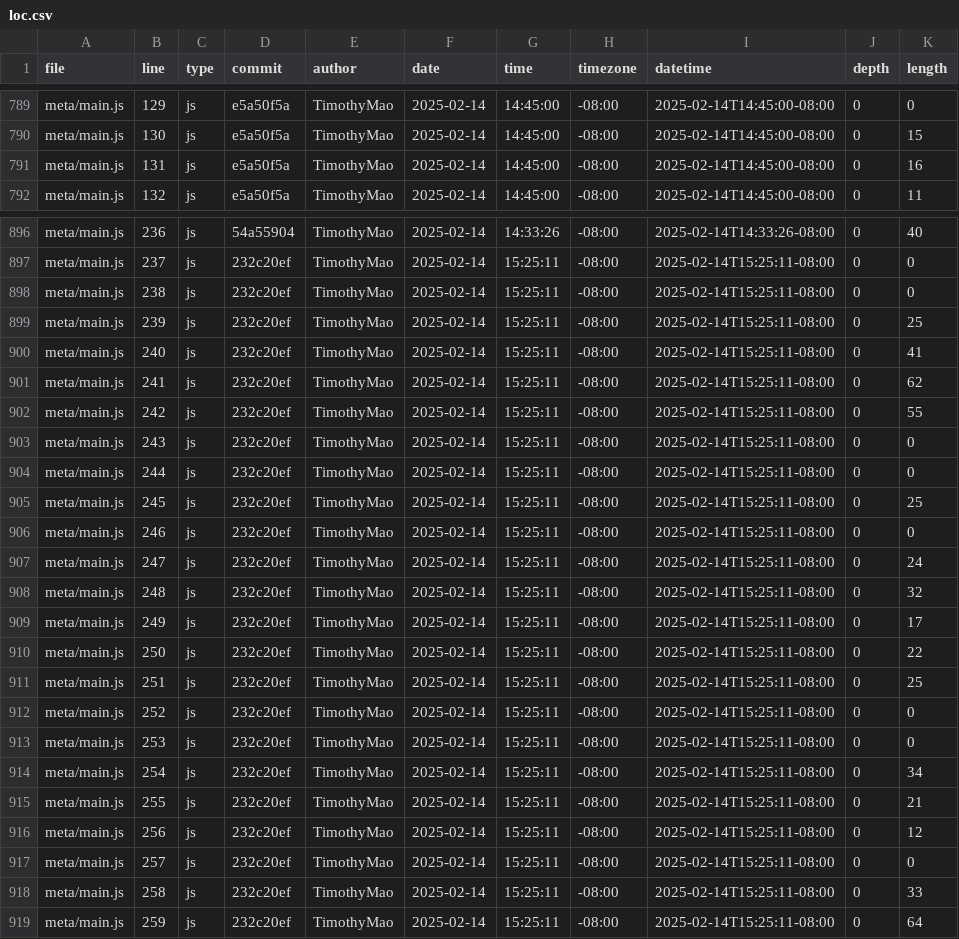
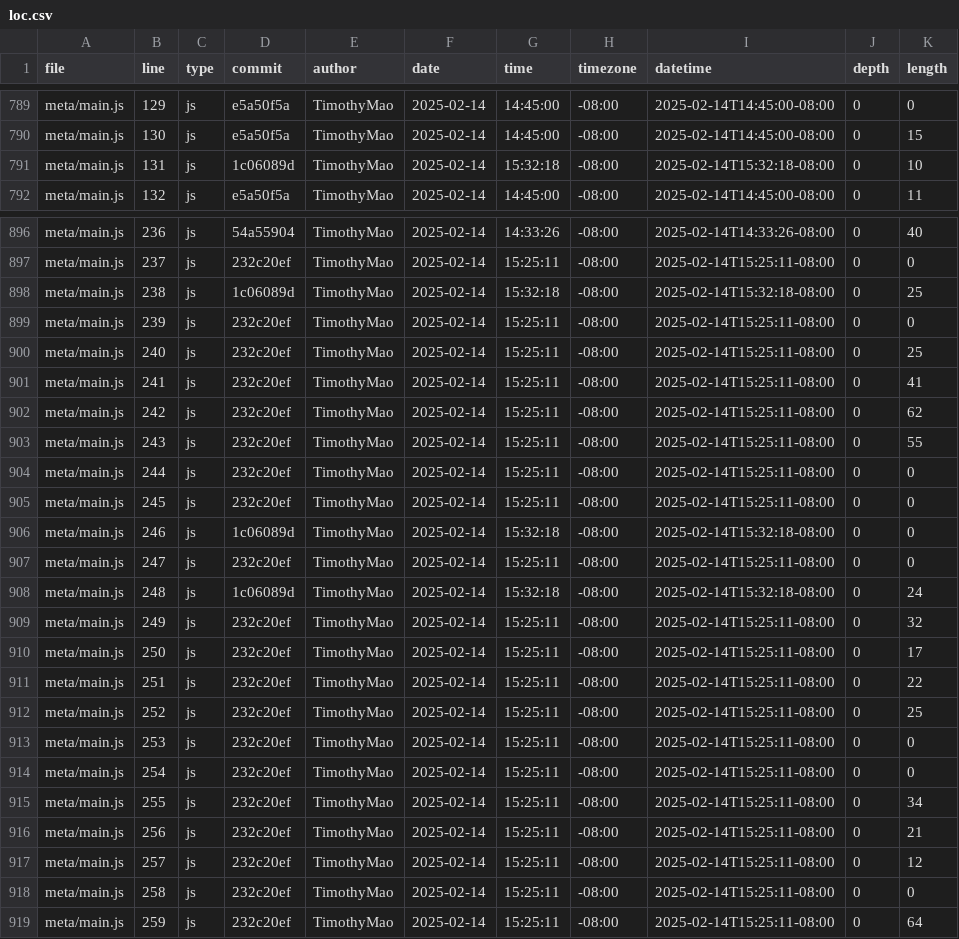
Before and after one commit to TimothyMao/portfolio, a CSV file: meta/loc.csv, drawn as a sheet; only a part is shown, gaps mark what is left out; the diff covers the shown part only.

```diff
--- a/meta/loc.csv
+++ b/meta/loc.csv
@@ -790,3 +790,3 @@ meta/main.js,129,js,e5a50f5a,TimothyMao,2025-02-14,14:45:00,-08:00,2025-02-14T14
 meta/main.js,130,js,e5a50f5a,TimothyMao,2025-02-14,14:45:00,-08:00,2025-02-14T14:45:00-08:00,0,15
-meta/main.js,131,js,e5a50f5a,TimothyMao,2025-02-14,14:45:00,-08:00,2025-02-14T14:45:00-08:00,0,16
+meta/main.js,131,js,1c06089d,TimothyMao,2025-02-14,15:32:18,-08:00,2025-02-14T15:32:18-08:00,0,10
 meta/main.js,132,js,e5a50f5a,TimothyMao,2025-02-14,14:45:00,-08:00,2025-02-14T14:45:00-08:00,0,11
@@ -897,23 +897,23 @@ meta/main.js,236,js,54a55904,TimothyMao,2025-02-14,14:33:26,-08:00,2025-02-14T14
 meta/main.js,237,js,232c20ef,TimothyMao,2025-02-14,15:25:11,-08:00,2025-02-14T15:25:11-08:00,0,0
-meta/main.js,238,js,232c20ef,TimothyMao,2025-02-14,15:25:11,-08:00,2025-02-14T15:25:11-08:00,0,0
-meta/main.js,239,js,232c20ef,TimothyMao,2025-02-14,15:25:11,-08:00,2025-02-14T15:25:11-08:00,0,25
-meta/main.js,240,js,232c20ef,TimothyMao,2025-02-14,15:25:11,-08:00,2025-02-14T15:25:11-08:00,0,41
-meta/main.js,241,js,232c20ef,TimothyMao,2025-02-14,15:25:11,-08:00,2025-02-14T15:25:11-08:00,0,62
-meta/main.js,242,js,232c20ef,TimothyMao,2025-02-14,15:25:11,-08:00,2025-02-14T15:25:11-08:00,0,55
-meta/main.js,243,js,232c20ef,TimothyMao,2025-02-14,15:25:11,-08:00,2025-02-14T15:25:11-08:00,0,0
+meta/main.js,238,js,1c06089d,TimothyMao,2025-02-14,15:32:18,-08:00,2025-02-14T15:32:18-08:00,0,25
+meta/main.js,239,js,232c20ef,TimothyMao,2025-02-14,15:25:11,-08:00,2025-02-14T15:25:11-08:00,0,0
+meta/main.js,240,js,232c20ef,TimothyMao,2025-02-14,15:25:11,-08:00,2025-02-14T15:25:11-08:00,0,25
+meta/main.js,241,js,232c20ef,TimothyMao,2025-02-14,15:25:11,-08:00,2025-02-14T15:25:11-08:00,0,41
+meta/main.js,242,js,232c20ef,TimothyMao,2025-02-14,15:25:11,-08:00,2025-02-14T15:25:11-08:00,0,62
+meta/main.js,243,js,232c20ef,TimothyMao,2025-02-14,15:25:11,-08:00,2025-02-14T15:25:11-08:00,0,55
 meta/main.js,244,js,232c20ef,TimothyMao,2025-02-14,15:25:11,-08:00,2025-02-14T15:25:11-08:00,0,0
-meta/main.js,245,js,232c20ef,TimothyMao,2025-02-14,15:25:11,-08:00,2025-02-14T15:25:11-08:00,0,25
-meta/main.js,246,js,232c20ef,TimothyMao,2025-02-14,15:25:11,-08:00,2025-02-14T15:25:11-08:00,0,0
-meta/main.js,247,js,232c20ef,TimothyMao,2025-02-14,15:25:11,-08:00,2025-02-14T15:25:11-08:00,0,24
-meta/main.js,248,js,232c20ef,TimothyMao,2025-02-14,15:25:11,-08:00,2025-02-14T15:25:11-08:00,0,32
-meta/main.js,249,js,232c20ef,TimothyMao,2025-02-14,15:25:11,-08:00,2025-02-14T15:25:11-08:00,0,17
-meta/main.js,250,js,232c20ef,TimothyMao,2025-02-14,15:25:11,-08:00,2025-02-14T15:25:11-08:00,0,22
-meta/main.js,251,js,232c20ef,TimothyMao,2025-02-14,15:25:11,-08:00,2025-02-14T15:25:11-08:00,0,25
-meta/main.js,252,js,232c20ef,TimothyMao,2025-02-14,15:25:11,-08:00,2025-02-14T15:25:11-08:00,0,0
+meta/main.js,245,js,232c20ef,TimothyMao,2025-02-14,15:25:11,-08:00,2025-02-14T15:25:11-08:00,0,0
+meta/main.js,246,js,1c06089d,TimothyMao,2025-02-14,15:32:18,-08:00,2025-02-14T15:32:18-08:00,0,0
+meta/main.js,247,js,232c20ef,TimothyMao,2025-02-14,15:25:11,-08:00,2025-02-14T15:25:11-08:00,0,0
+meta/main.js,248,js,1c06089d,TimothyMao,2025-02-14,15:32:18,-08:00,2025-02-14T15:32:18-08:00,0,24
+meta/main.js,249,js,232c20ef,TimothyMao,2025-02-14,15:25:11,-08:00,2025-02-14T15:25:11-08:00,0,32
+meta/main.js,250,js,232c20ef,TimothyMao,2025-02-14,15:25:11,-08:00,2025-02-14T15:25:11-08:00,0,17
+meta/main.js,251,js,232c20ef,TimothyMao,2025-02-14,15:25:11,-08:00,2025-02-14T15:25:11-08:00,0,22
+meta/main.js,252,js,232c20ef,TimothyMao,2025-02-14,15:25:11,-08:00,2025-02-14T15:25:11-08:00,0,25
 meta/main.js,253,js,232c20ef,TimothyMao,2025-02-14,15:25:11,-08:00,2025-02-14T15:25:11-08:00,0,0
-meta/main.js,254,js,232c20ef,TimothyMao,2025-02-14,15:25:11,-08:00,2025-02-14T15:25:11-08:00,0,34
-meta/main.js,255,js,232c20ef,TimothyMao,2025-02-14,15:25:11,-08:00,2025-02-14T15:25:11-08:00,0,21
-meta/main.js,256,js,232c20ef,TimothyMao,2025-02-14,15:25:11,-08:00,2025-02-14T15:25:11-08:00,0,12
-meta/main.js,257,js,232c20ef,TimothyMao,2025-02-14,15:25:11,-08:00,2025-02-14T15:25:11-08:00,0,0
-meta/main.js,258,js,232c20ef,TimothyMao,2025-02-14,15:25:11,-08:00,2025-02-14T15:25:11-08:00,0,33
+meta/main.js,254,js,232c20ef,TimothyMao,2025-02-14,15:25:11,-08:00,2025-02-14T15:25:11-08:00,0,0
+meta/main.js,255,js,232c20ef,TimothyMao,2025-02-14,15:25:11,-08:00,2025-02-14T15:25:11-08:00,0,34
+meta/main.js,256,js,232c20ef,TimothyMao,2025-02-14,15:25:11,-08:00,2025-02-14T15:25:11-08:00,0,21
+meta/main.js,257,js,232c20ef,TimothyMao,2025-02-14,15:25:11,-08:00,2025-02-14T15:25:11-08:00,0,12
+meta/main.js,258,js,232c20ef,TimothyMao,2025-02-14,15:25:11,-08:00,2025-02-14T15:25:11-08:00,0,0
 meta/main.js,259,js,232c20ef,TimothyMao,2025-02-14,15:25:11,-08:00,2025-02-14T15:25:11-08:00,0,64
```
Also changed, not shown: 4 edited cells elsewhere in this file.
